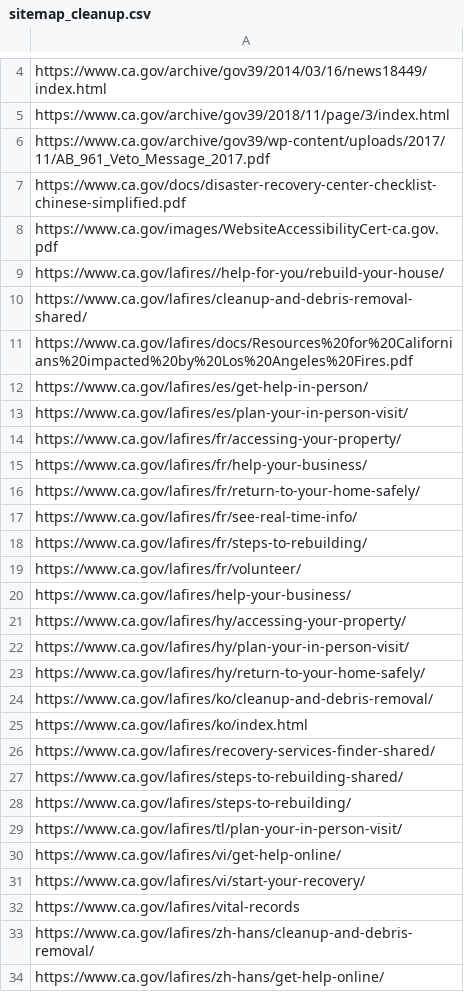
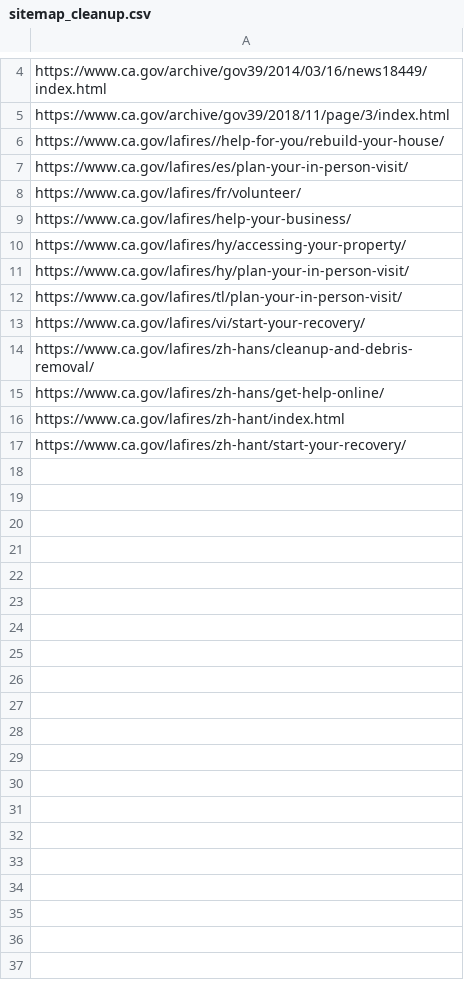
Before and after one commit to Office-of-Digital-Services/cagovportal, a CSV file: src/_data/sitemap_cleanup.csv, drawn as a sheet; only a part is shown, gaps mark what is left out; the shorter side is filled out with more unchanged rows; the diff covers the shown part only.

Commit message:
many removals

```diff
--- a/src/_data/sitemap_cleanup.csv
+++ b/src/_data/sitemap_cleanup.csv
@@ -5,15 +5,4 @@ https://www.ca.gov/archive/gov39/2014/03/16/news18449/index.html
 https://www.ca.gov/archive/gov39/2018/11/page/3/index.html
-https://www.ca.gov/archive/gov39/wp-content/uploads/2017/11/AB_961_Veto_Message_2017.pdf
-https://www.ca.gov/docs/disaster-recovery-center-checklist-chinese-simplified.pdf
-https://www.ca.gov/images/WebsiteAccessibilityCert-ca.gov.pdf
 https://www.ca.gov/lafires//help-for-you/rebuild-your-house/
-https://www.ca.gov/lafires/cleanup-and-debris-removal-shared/
-https://www.ca.gov/lafires/docs/Resources%20for%20Californians%20impacted%20by%20Los%20Angeles%20Fires.pdf
-https://www.ca.gov/lafires/es/get-help-in-person/
 https://www.ca.gov/lafires/es/plan-your-in-person-visit/
-https://www.ca.gov/lafires/fr/accessing-your-property/
-https://www.ca.gov/lafires/fr/help-your-business/
-https://www.ca.gov/lafires/fr/return-to-your-home-safely/
-https://www.ca.gov/lafires/fr/see-real-time-info/
-https://www.ca.gov/lafires/fr/steps-to-rebuilding/
 https://www.ca.gov/lafires/fr/volunteer/
@@ -22,12 +11,4 @@ https://www.ca.gov/lafires/hy/accessing-your-property/
 https://www.ca.gov/lafires/hy/plan-your-in-person-visit/
-https://www.ca.gov/lafires/hy/return-to-your-home-safely/
-https://www.ca.gov/lafires/ko/cleanup-and-debris-removal/
-https://www.ca.gov/lafires/ko/index.html
-https://www.ca.gov/lafires/recovery-services-finder-shared/
-https://www.ca.gov/lafires/steps-to-rebuilding-shared/
-https://www.ca.gov/lafires/steps-to-rebuilding/
 https://www.ca.gov/lafires/tl/plan-your-in-person-visit/
-https://www.ca.gov/lafires/vi/get-help-online/
 https://www.ca.gov/lafires/vi/start-your-recovery/
-https://www.ca.gov/lafires/vital-records
 https://www.ca.gov/lafires/zh-hans/cleanup-and-debris-removal/
```
Also changed, not shown: 2 removed rows elsewhere in this file.
